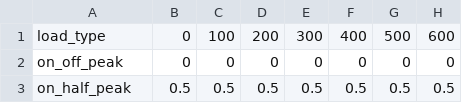
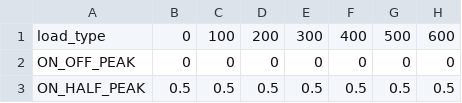
Before and after one commit to stevietran/tes_core_sysopt, a CSV file: systopt/app/files/load_profile.csv, drawn as a sheet; only a part is shown; the diff names each change by its address in the sheet, - before the commit and + after, or states it on an @@ line.

```diff
--- a/systopt/app/files/load_profile.csv
+++ b/systopt/app/files/load_profile.csv
-A2: on_off_peak
+A2: ON_OFF_PEAK
-A3: on_half_peak
+A3: ON_HALF_PEAK
```
Also changed, not shown: 9 other files.
